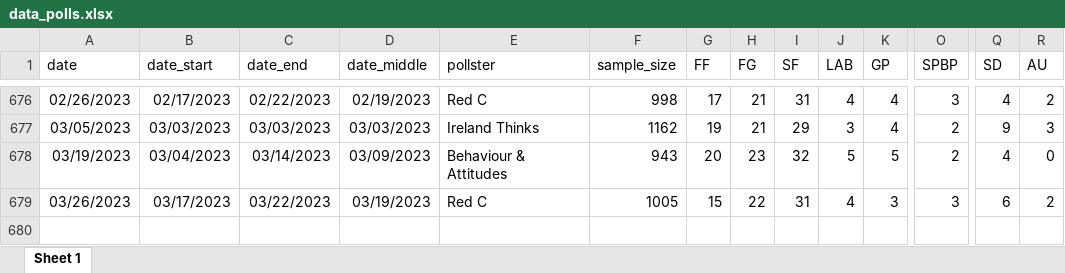
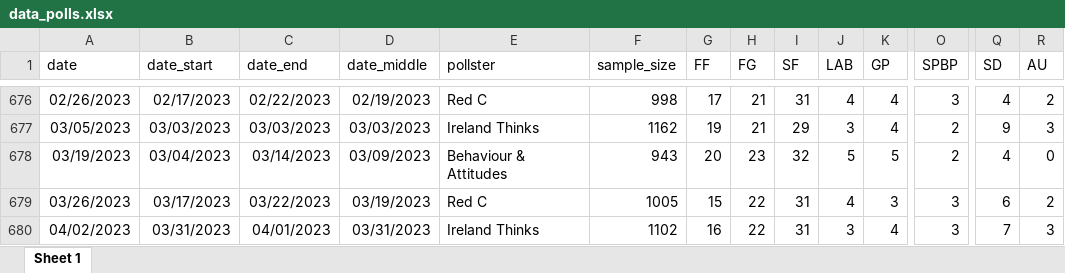
Before and after one commit to Irish-Polling-Indicator/ipi-data, an Excel workbook: data_polls.xlsx, sheet Sheet 1, drawn as a sheet; only a part is shown, gaps mark what is left out; values as stored, in another font and other column widths than the file's, no borders; rows hold the shown columns only; the diff names each change by its address in the sheet, - before the commit and + after, or states it on an @@ line.

```diff
--- a/data_polls.xlsx (sheet Sheet 1)
+++ b/data_polls.xlsx (sheet Sheet 1)
+row 680: 04/02/2023 | 03/31/2023 | 04/01/2023 | 03/31/2023 | Ireland Thinks | 1102 | 16 | 22 | 31 | 3 | 4 | 3 | 7 | 3
```
Also changed, not shown: 8 other files.
